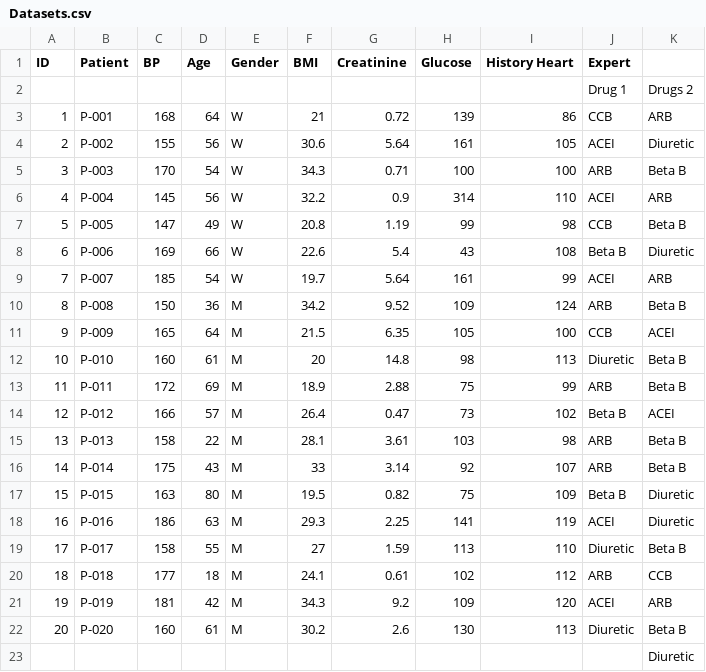
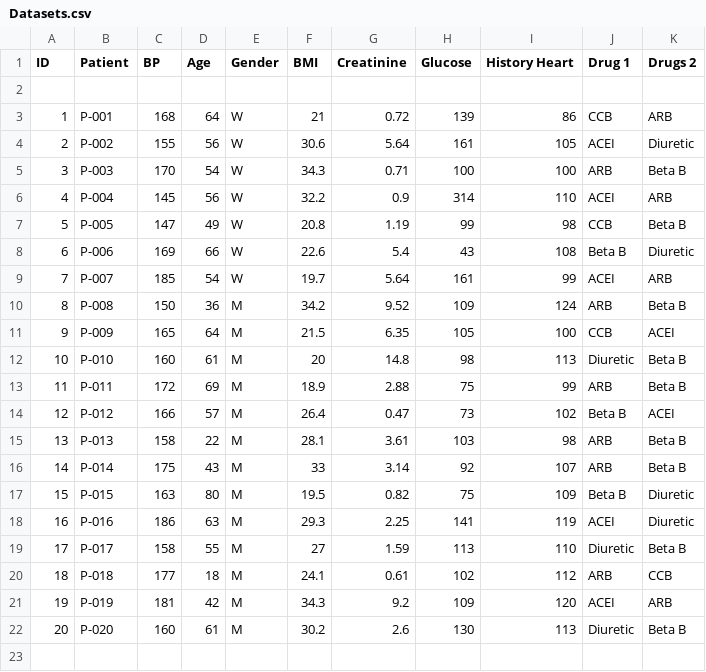
Before and after one commit to Novi-Selviani/Data-Regresi, a CSV file: Datasets.csv, drawn as a sheet; the diff names each change by its address in the sheet, - before the commit and + after, or states it on an @@ line.

Commit message:
Add files via upload

```diff
--- a/Datasets.csv
+++ b/Datasets.csv
-J1: Expert
+J1: Drug 1
-K1: (empty)
+K1: Drugs 2
-row 2:  |  |  |  |  |  |  |  |  | Drug 1 | Drugs 2
+row 2: (empty)
-row 23:  |  |  |  |  |  |  |  |  |  | Diuretic
```
